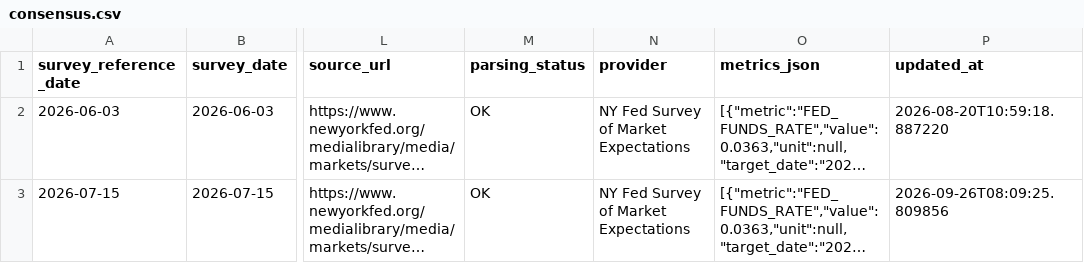
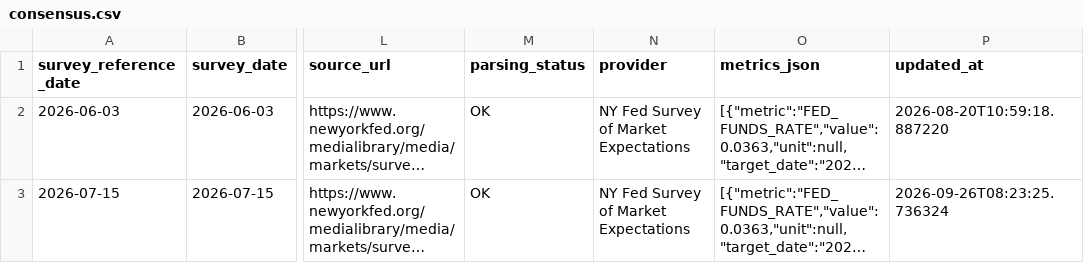
Before and after one commit to bronson113/macro_analysis, a CSV file: data/consensus.csv, drawn as a sheet; only a part is shown, gaps mark what is left out; long unchanged cells end in …; the diff names each change by its address in the sheet, - before the commit and + after, or states it on an @@ line.

```diff
--- a/data/consensus.csv
+++ b/data/consensus.csv
-P3 (updated_at): 2026-09-26T08:09:25.809856
+P3 (updated_at): 2026-09-26T08:23:25.736324
```
Also changed, not shown: data/indicators.csv, data/macro_news.csv, 10 other files.
